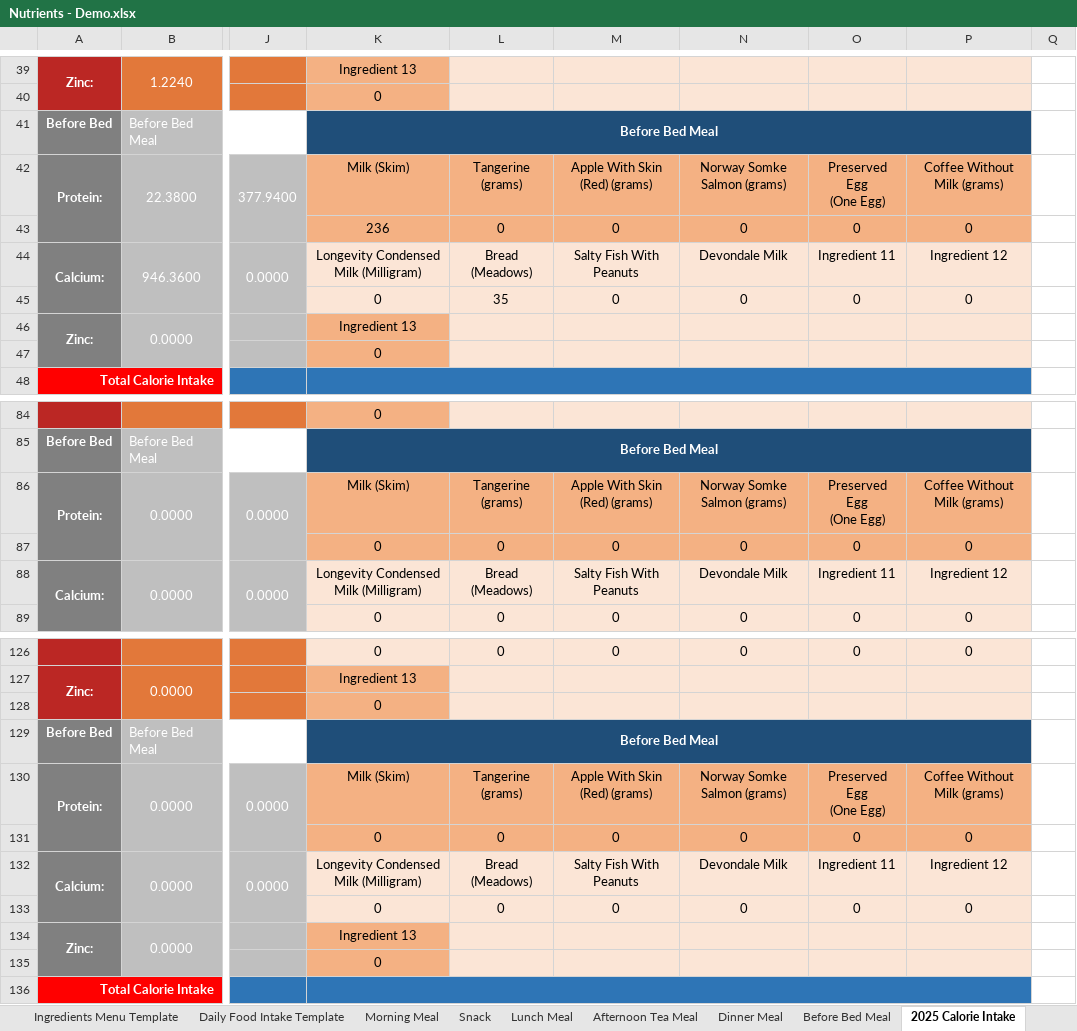
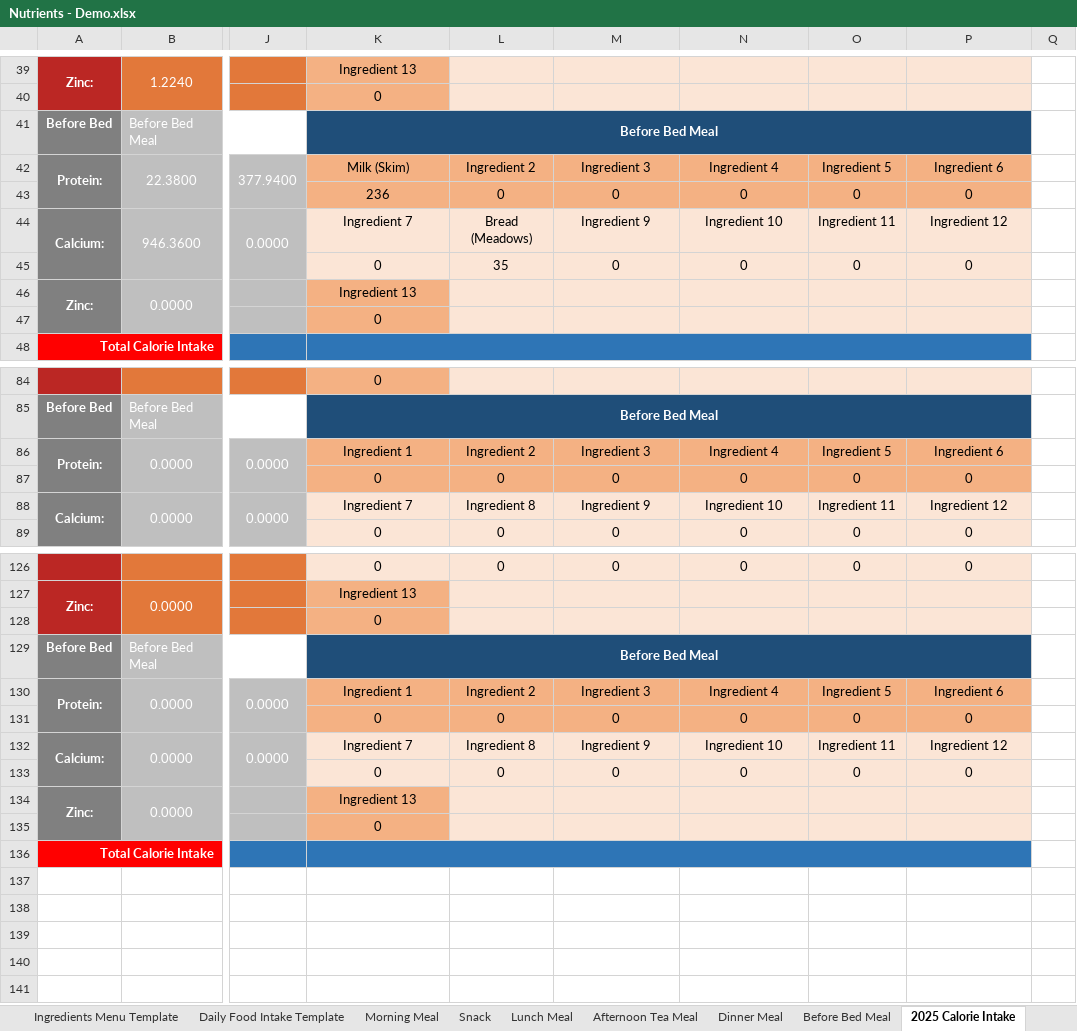
Before and after one commit to alantangsinglun/Nutrient, an Excel workbook: Nutrients - Demo.xlsx, sheet 2025 Calorie Intake, drawn as a sheet; only a part is shown, gaps mark what is left out; values as stored, in another font and other column widths than the file's, no borders; conditional formats not drawn; ↵ is a line break in a cell; the diff names each change by its address in the sheet, - before the commit and + after, or states it on an @@ line.

```diff
--- a/Nutrients - Demo.xlsx (sheet 2025 Calorie Intake)
+++ b/Nutrients - Demo.xlsx (sheet 2025 Calorie Intake)
-L42: Tangerine (grams)
+L42: Ingredient 2
-M42: Apple With Skin (Red) (grams)
+M42: Ingredient 3
-N42: Norway Somke Salmon (grams)
+N42: Ingredient 4
-O42: Preserved Egg ↵ (One Egg)
+O42: Ingredient 5
-P42: Coffee Without Milk (grams)
+P42: Ingredient 6
-K44: Longevity Condensed Milk (Milligram)
+K44: Ingredient 7
-M44: Salty Fish With Peanuts
+M44: Ingredient 9
-N44: Devondale Milk
+N44: Ingredient 10
-K86: Milk (Skim)
+K86: Ingredient 1
-L86: Tangerine (grams)
+L86: Ingredient 2
-M86: Apple With Skin (Red) (grams)
+M86: Ingredient 3
-N86: Norway Somke Salmon (grams)
+N86: Ingredient 4
-O86: Preserved Egg ↵ (One Egg)
+O86: Ingredient 5
-P86: Coffee Without Milk (grams)
+P86: Ingredient 6
-K88: Longevity Condensed Milk (Milligram)
+K88: Ingredient 7
-L88: Bread (Meadows)
+L88: Ingredient 8
-M88: Salty Fish With Peanuts
+M88: Ingredient 9
-N88: Devondale Milk
+N88: Ingredient 10
-K130: Milk (Skim)
+K130: Ingredient 1
-L130: Tangerine (grams)
+L130: Ingredient 2
-M130: Apple With Skin (Red) (grams)
+M130: Ingredient 3
-N130: Norway Somke Salmon (grams)
+N130: Ingredient 4
-O130: Preserved Egg ↵ (One Egg)
+O130: Ingredient 5
-P130: Coffee Without Milk (grams)
+P130: Ingredient 6
-K132: Longevity Condensed Milk (Milligram)
+K132: Ingredient 7
-L132: Bread (Meadows)
+L132: Ingredient 8
-M132: Salty Fish With Peanuts
+M132: Ingredient 9
-N132: Devondale Milk
+N132: Ingredient 10
```
Also changed, not shown: sheet Before Bed Meal.
